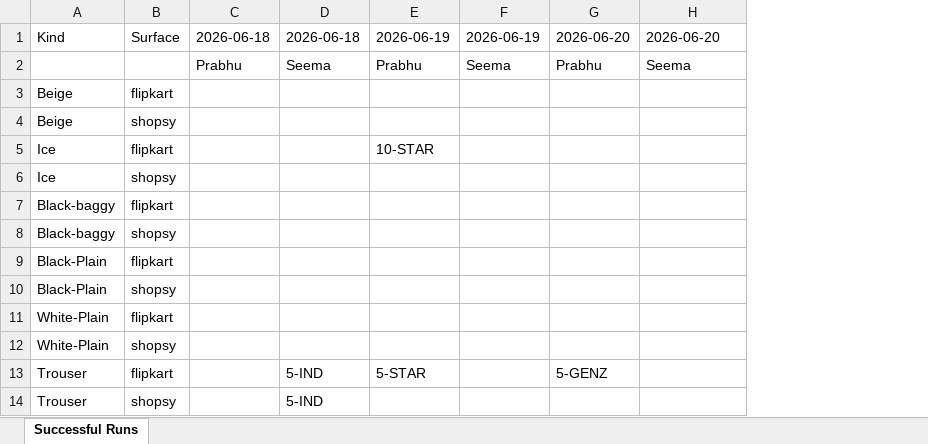
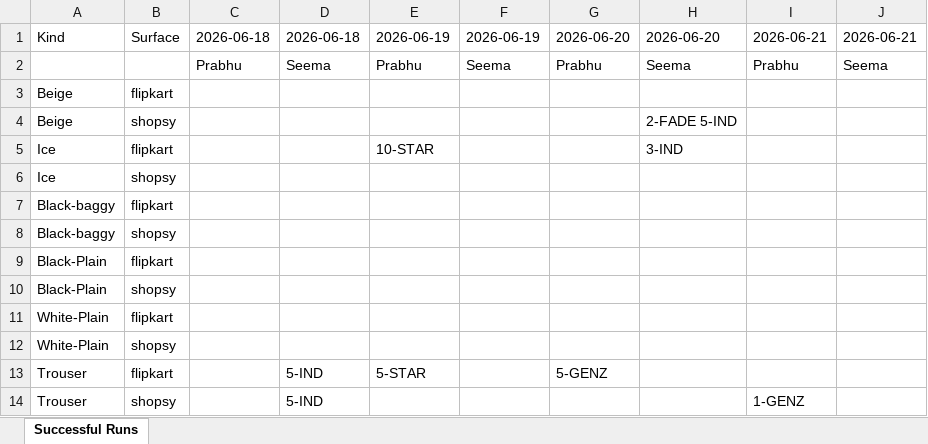
Before and after one commit to Eshaan111/work--fk-tools, an Excel workbook: Full-LC-AUTO/successful-run-record.xlsx, sheet Successful Runs, drawn as a sheet; values as stored, in another font and other column widths than the file's, no borders; the diff names each change by its address in the sheet, - before the commit and + after, or states it on an @@ line.

```diff
--- a/Full-LC-AUTO/successful-run-record.xlsx (sheet Successful Runs)
+++ b/Full-LC-AUTO/successful-run-record.xlsx (sheet Successful Runs)
+column I, rows 1-14: 2026-06-21 | Prabhu |  |  |  |  |  |  |  |  |  |  |  | 1-GENZ
+column J, rows 1-2: 2026-06-21 | Seema
-H4: (empty)
+H4: 2-FADE 5-IND
-H5: (empty)
+H5: 3-IND
```
Also changed, not shown: Full-LC-AUTO/image_folder_insight.xlsx, 6 other files.
